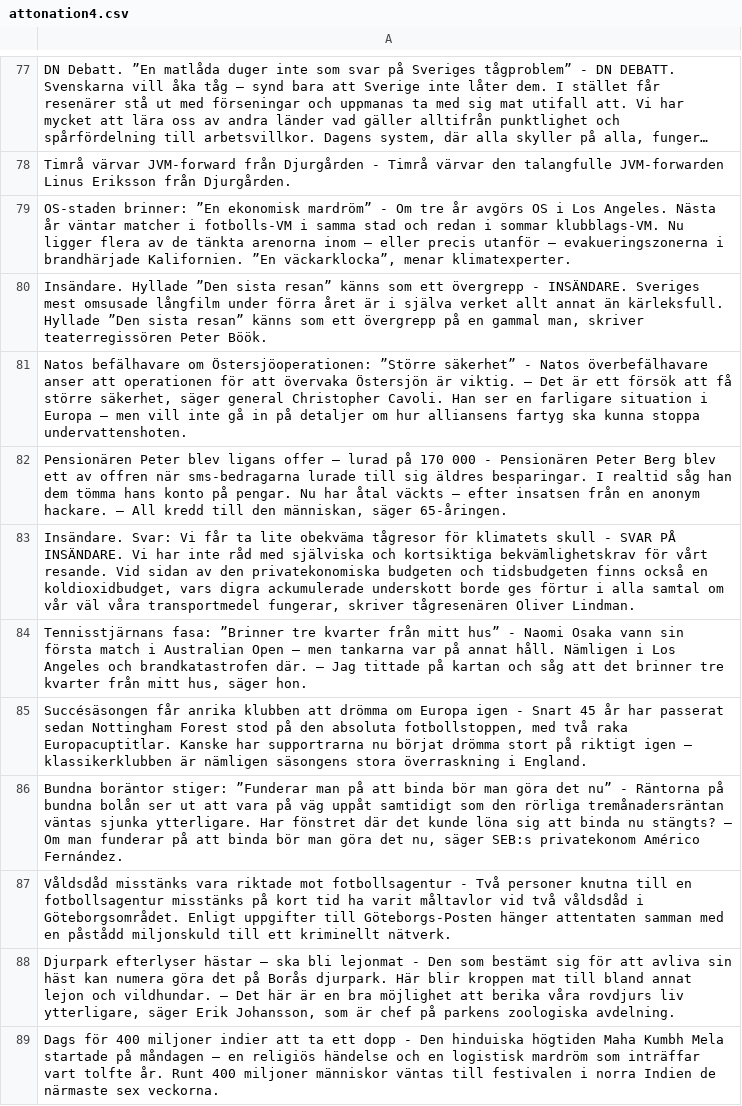
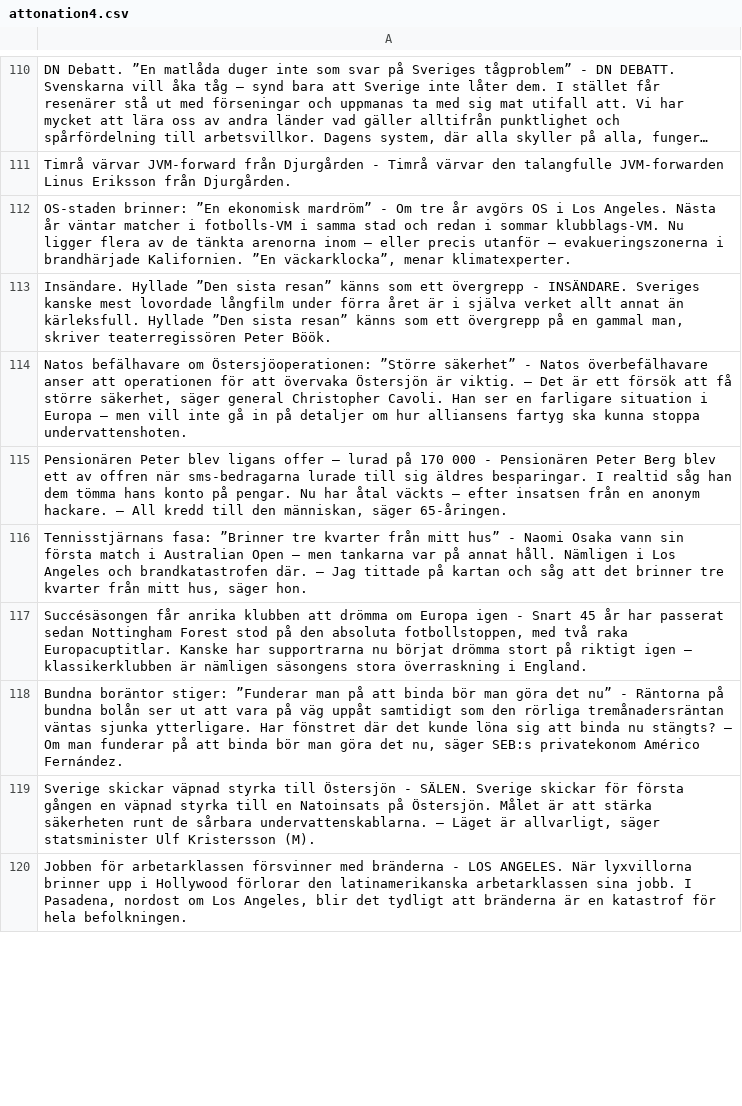
Before and after one commit to Ebbi414/MLGroup5, a CSV file: attonation4.csv, drawn as a sheet; only a part is shown, gaps mark what is left out; the shorter side is filled out with more unchanged rows; long unchanged cells end in …; the diff covers the shown part only.

```diff
--- a/attonation4.csv
+++ b/attonation4.csv
@@ -79,6 +112,5 @@ Timrå värvar JVM-forward från Djurgården - Timrå värvar den talangfulle JV
 "OS-staden brinner: ”En ekonomisk mardröm” - Om tre år avgörs OS i Los Angeles. Nästa år väntar matcher i fotbolls-VM i samma stad och redan i sommar klubblags-VM. Nu ligger flera av de tänkta arenorna inom – eller precis utanför – evakueringszonerna i brandhärjade Kalifornien. ”En väckarklocka”, menar klimatexperter."
-"Insändare. Hyllade ”Den sista resan” känns som ett övergrepp - INSÄNDARE. Sveriges mest omsusade långfilm under förra året är i själva verket allt annat än kärleksfull. Hyllade ”Den sista resan” känns som ett övergrepp på en gammal man, skriver teaterregissören Peter Böök."
+"Insändare. Hyllade ”Den sista resan” känns som ett övergrepp - INSÄNDARE. Sveriges kanske mest lovordade långfilm under förra året är i själva verket allt annat än kärleksfull. Hyllade ”Den sista resan” känns som ett övergrepp på en gammal man, skriver teaterregissören Peter Böök."
 "Natos befälhavare om Östersjöoperationen: ”Större säkerhet” - Natos överbefälhavare anser att operationen för att övervaka Östersjön är viktig. – Det är ett försök att få större säkerhet, säger general Christopher Cavoli. Han ser en farligare situation i Europa – men vill inte gå in på detaljer om hur alliansens fartyg ska kunna stoppa undervattenshoten."
 "Pensionären Peter blev ligans offer – lurad på 170 000 - Pensionären Peter Berg blev ett av offren när sms-bedragarna lurade till sig äldres besparingar. I realtid såg han dem tömma hans konto på pengar. Nu har åtal väckts – efter insatsen från en anonym hackare. – All kredd till den människan, säger 65-åringen."
-"Insändare. Svar: Vi får ta lite obekväma tågresor för klimatets skull - SVAR PÅ INSÄNDARE. Vi har inte råd med själviska och kortsiktiga bekvämlighetskrav för vårt resande. Vid sidan av den privatekonomiska budgeten och tidsbudgeten finns också en koldioxidbudget, vars digra ackumulerade underskott borde ges förtur i alla samtal om vår väl våra transportmedel fungerar, skriver tågresenären Oliver Lindman."
 "Tennisstjärnans fasa: ”Brinner tre kvarter från mitt hus” - Naomi Osaka vann sin första match i Australian Open – men tankarna var på annat håll. Nämligen i Los Angeles och brandkatastrofen där. – Jag tittade på kartan och såg att det brinner tre kvarter från mitt hus, säger hon."
@@ -86,4 +118 @@ Timrå värvar JVM-forward från Djurgården - Timrå värvar den talangfulle JV
 "Bundna boräntor stiger: ”Funderar man på att binda bör man göra det nu” - Räntorna på bundna bolån ser ut att vara på väg uppåt samtidigt som den rörliga tremånadersräntan väntas sjunka ytterligare. Har fönstret där det kunde löna sig att binda nu stängts? – Om man funderar på att binda bör man göra det nu, säger SEB:s privatekonom Américo Fernández."
-Våldsdåd misstänks vara riktade mot fotbollsagentur - Två personer knutna till en fotbollsagentur misstänks på kort tid ha varit måltavlor vid två våldsdåd i Göteborgsområdet. Enligt uppgifter till Göteborgs-Posten hänger attentaten samman med en påstådd miljonskuld till ett kriminellt nätverk.
-"Djurpark efterlyser hästar – ska bli lejonmat - Den som bestämt sig för att avliva sin häst kan numera göra det på Borås djurpark. Här blir kroppen mat till bland annat lejon och vildhundar. – Det här är en bra möjlighet att berika våra rovdjurs liv ytterligare, säger Erik Johansson, som är chef på parkens zoologiska avdelning."
-Dags för 400 miljoner indier att ta ett dopp - Den hinduiska högtiden Maha Kumbh Mela startade på måndagen – en religiös händelse och en logistisk mardröm som inträffar vart tolfte år. Runt 400 miljoner människor väntas till festivalen i norra Indien de närmaste sex veckorna.
```
Also changed, not shown: 35 added rows, 28 removed rows and 32 edited cells elsewhere in this file, 1 other file.
